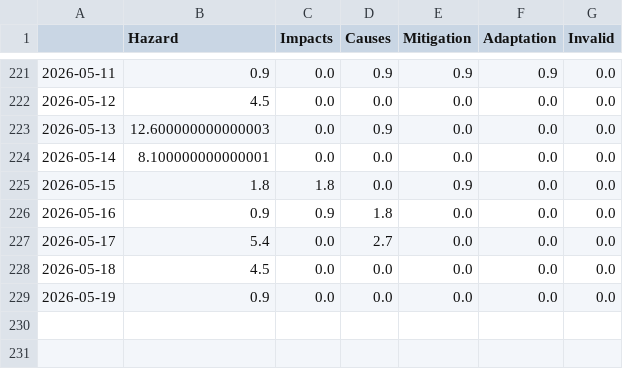
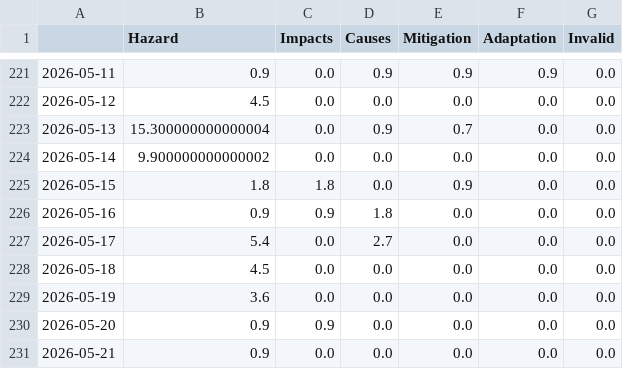
Before and after one commit to TinoH91news/ThunderstormIsComing, a CSV file: csv/topics_date.csv, drawn as a sheet; only a part is shown, gaps mark what is left out.

```diff
--- a/csv/topics_date.csv
+++ b/csv/topics_date.csv
@@ -222,4 +222,4 @@
 2026-05-12,4.5,0.0,0.0,0.0,0.0,0.0
-2026-05-13,12.600000000000003,0.0,0.9,0.0,0.0,0.0
-2026-05-14,8.100000000000001,0.0,0.0,0.0,0.0,0.0
+2026-05-13,15.300000000000004,0.0,0.9,0.7,0.0,0.0
+2026-05-14,9.900000000000002,0.0,0.0,0.0,0.0,0.0
 2026-05-15,1.8,1.8,0.0,0.9,0.0,0.0
@@ -228,2 +228,4 @@
 2026-05-18,4.5,0.0,0.0,0.0,0.0,0.0
-2026-05-19,0.9,0.0,0.0,0.0,0.0,0.0
+2026-05-19,3.6,0.0,0.0,0.0,0.0,0.0
+2026-05-20,0.9,0.9,0.0,0.0,0.0,0.0
+2026-05-21,0.9,0.0,0.0,0.0,0.0,0.0
```
Also changed, not shown: 5 other files.
